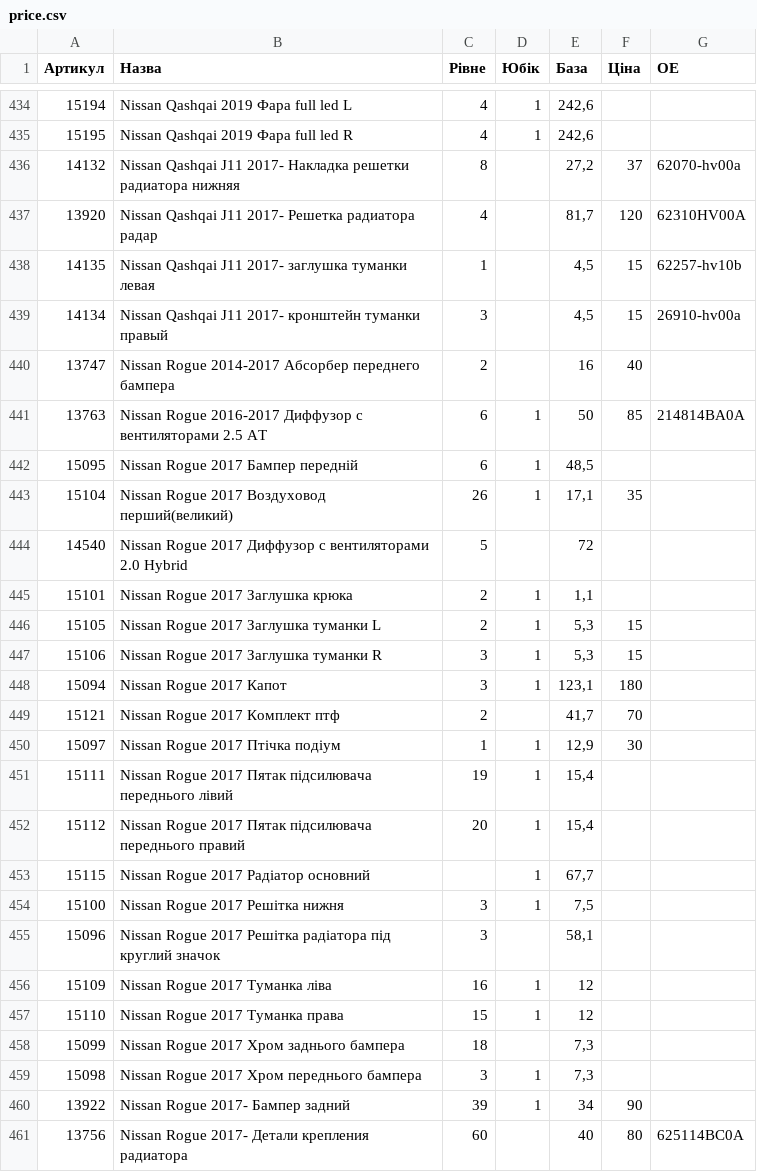
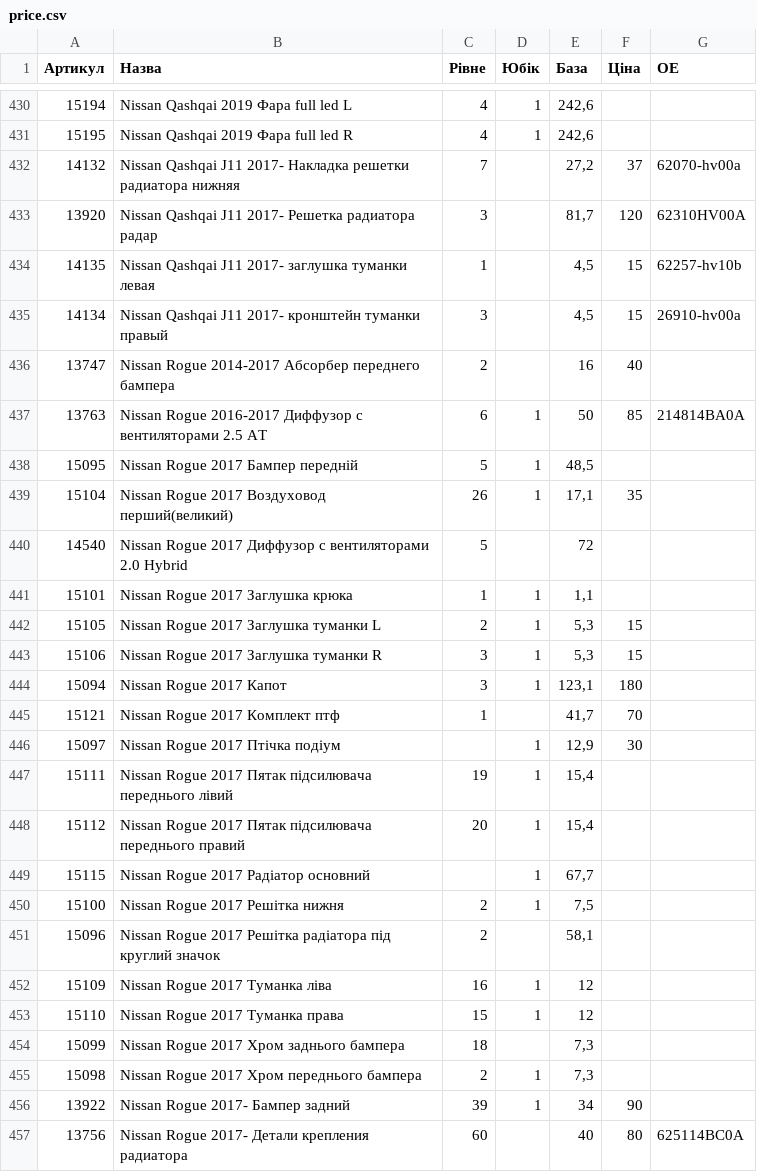
Before and after one commit to vladimircity/streamlitdepl, a CSV file: price.csv, drawn as a sheet; only a part is shown, gaps mark what is left out; the diff covers the shown part only.

```diff
--- a/price.csv
+++ b/price.csv
@@ -435,4 +431,4 @@
 15195,Nissan Qashqai 2019 Фара full led R,4,1,"242,6",,
-14132,Nissan Qashqai J11 2017- Накладка решетки радиатора нижняя,8,,"27,2",37,62070-hv00a
-13920,Nissan Qashqai J11 2017- Решетка радиатора радар,4,,"81,7",120,62310HV00A
+14132,Nissan Qashqai J11 2017- Накладка решетки радиатора нижняя,7,,"27,2",37,62070-hv00a
+13920,Nissan Qashqai J11 2017- Решетка радиатора радар,3,,"81,7",120,62310HV00A
 14135,Nissan Qashqai J11 2017- заглушка туманки левая,1,,"4,5",15,62257-hv10b
@@ -441,6 +437,6 @@
 13763,Nissan Rogue 2016-2017 Диффузор с вентиляторами 2.5 AT,6,1,50,85,214814BA0A
-15095,Nissan Rogue 2017 Бампер передній,6,1,"48,5",,
+15095,Nissan Rogue 2017 Бампер передній,5,1,"48,5",,
 15104,Nissan Rogue 2017 Воздуховод перший(великий),26,1,"17,1",35,
 14540,Nissan Rogue 2017 Диффузор с вентиляторами 2.0 Hybrid,5,,72,,
-15101,Nissan Rogue 2017 Заглушка крюка,2,1,"1,1",,
+15101,Nissan Rogue 2017 Заглушка крюка,1,1,"1,1",,
 15105,Nissan Rogue 2017 Заглушка туманки L,2,1,"5,3",15,
@@ -448,4 +444,4 @@
 15094,Nissan Rogue 2017 Капот,3,1,"123,1",180,
-15121,Nissan Rogue 2017 Комплект птф,2,,"41,7",70,
-15097,Nissan Rogue 2017 Птічка подіум,1,1,"12,9",30,
+15121,Nissan Rogue 2017 Комплект птф,1,,"41,7",70,
+15097,Nissan Rogue 2017 Птічка подіум,,1,"12,9",30,
 15111,Nissan Rogue 2017 Пятак підсилювача переднього лівий,19,1,"15,4",,
@@ -453,4 +449,4 @@
 15115,Nissan Rogue 2017 Радіатор основний,,1,"67,7",,
-15100,Nissan Rogue 2017 Решітка нижня,3,1,"7,5",,
-15096,Nissan Rogue 2017 Решітка радіатора під круглий значок,3,,"58,1",,
+15100,Nissan Rogue 2017 Решітка нижня,2,1,"7,5",,
+15096,Nissan Rogue 2017 Решітка радіатора під круглий значок,2,,"58,1",,
 15109,Nissan Rogue 2017 Туманка ліва,16,1,12,,
@@ -458,3 +454,3 @@
 15099,Nissan Rogue 2017 Хром заднього бампера,18,,"7,3",,
-15098,Nissan Rogue 2017 Хром переднього бампера,3,1,"7,3",,
+15098,Nissan Rogue 2017 Хром переднього бампера,2,1,"7,3",,
 13922,Nissan Rogue 2017- Бампер задний,39,1,34,90,
```
Also changed, not shown: 4 removed rows and 31 edited cells elsewhere in this file.
